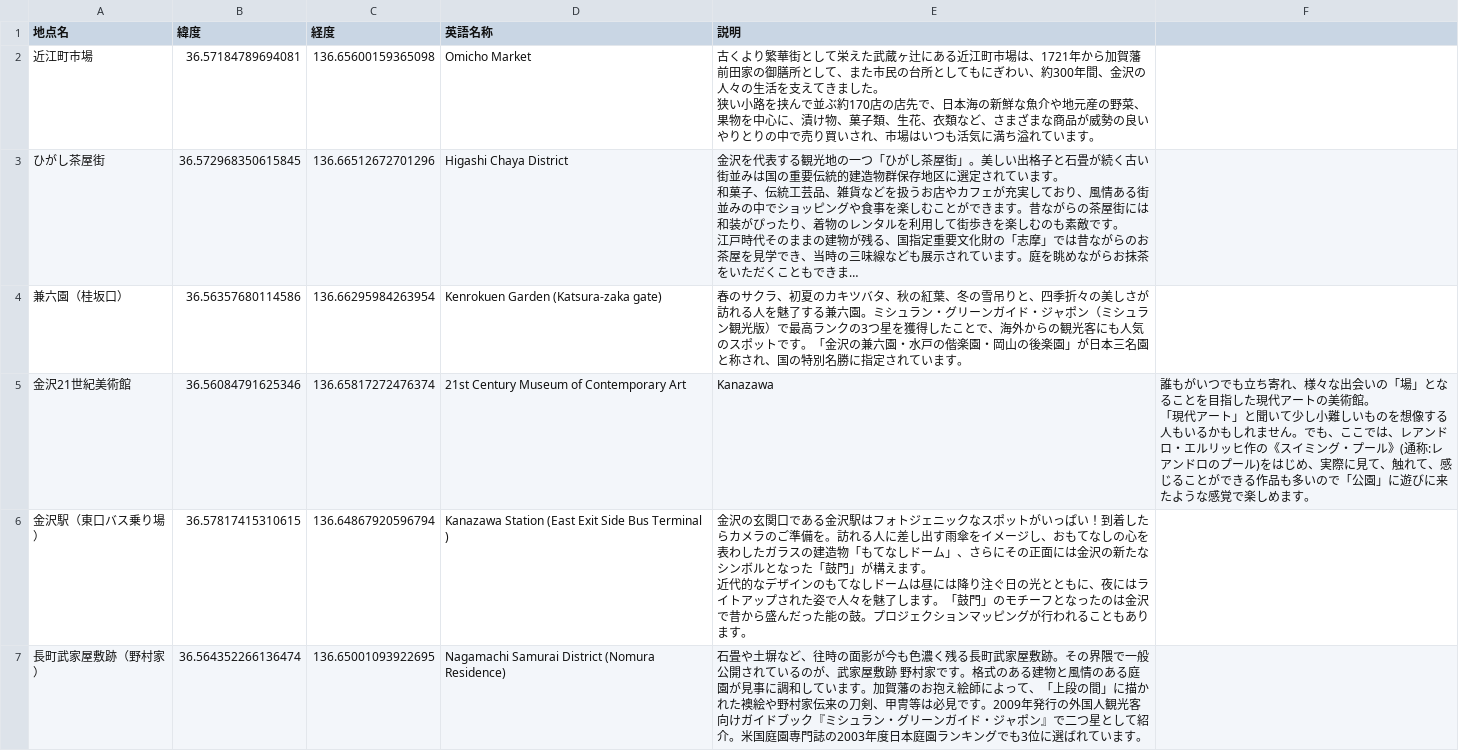
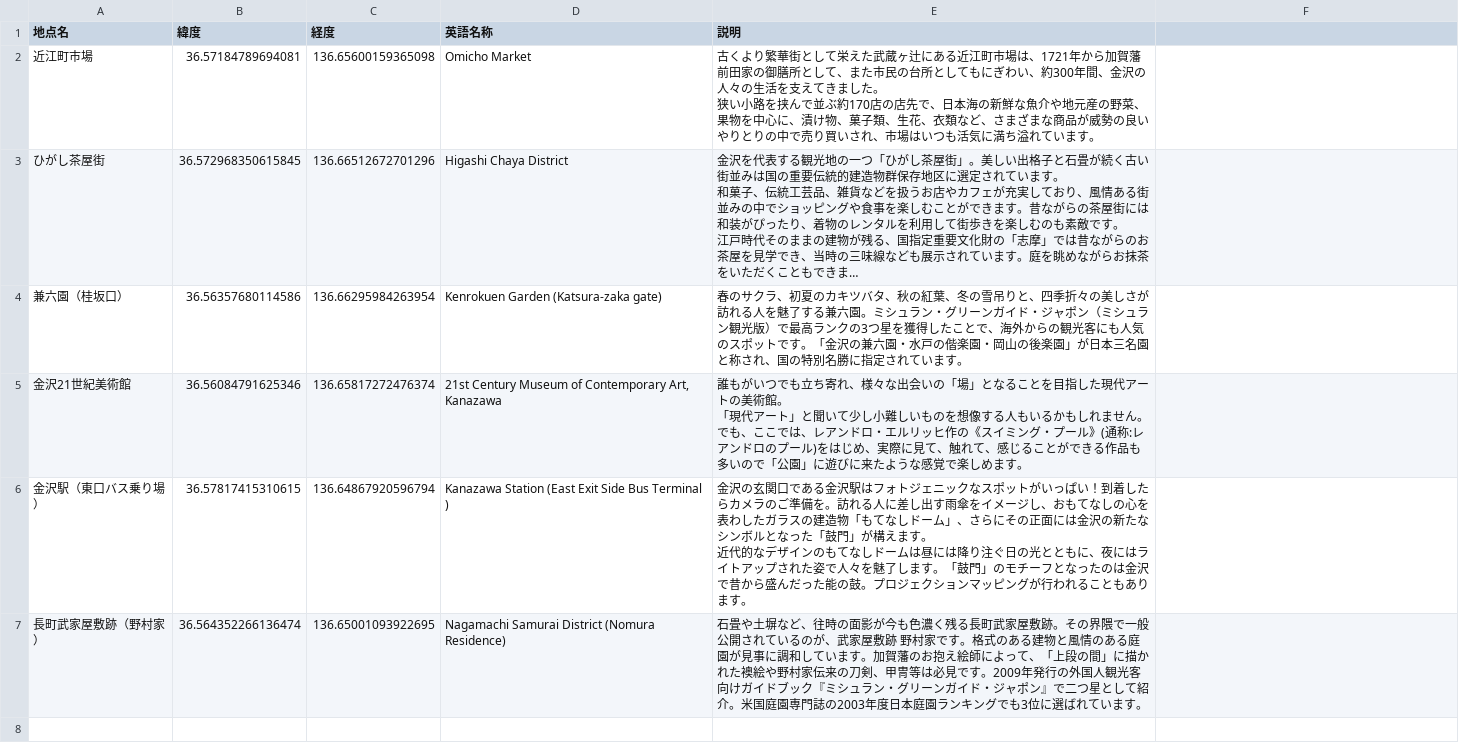
Before and after one commit to BeeB-C4N/crowdedmap2, a CSV file: data/crowded_milli_master.csv, drawn as a sheet; long unchanged cells end in ….

Commit message:
Update crowded_milli_master.csv

```diff
--- a/data/crowded_milli_master.csv
+++ b/data/crowded_milli_master.csv
@@ -8,4 +8,4 @@
 兼六園（桂坂口）,36.56357680114586,136.66295984263954,Kenrokuen Garden (Katsura-zaka gate),春のサクラ、初夏のカキツバタ、秋の紅葉、冬の雪吊りと、四季折々の美しさが訪れる人を魅了する兼六園。ミシュラン・グリーンガイド・ジャポン（ミシュラン観光版）で最高ランクの3つ星を獲得したことで、海外からの観光客にも人気のスポットです。「金沢の兼六園・水戸の偕楽園・岡山の後楽園」が日本三名園と称され、国の特別名勝に指定されています。
-金沢21世紀美術館,36.56084791625346,136.65817272476374,21st Century Museum of Contemporary Art, Kanazawa,"誰もがいつでも立ち寄れ、様々な出会いの「場」となることを目指した現代アートの美術館。
-「現代アート」と聞いて少し小難しいものを想像する人もいるかもしれません。でも、ここでは、レアンドロ・エルリッヒ作の《スイミング・プール》(通称:レアンドロのプール)をはじめ、実際に見て、触れて、感じることができる作品も多いので「公園」に遊びに来たような感覚で楽しめます。"
+金沢21世紀美術館,36.56084791625346,136.65817272476374,"21st Century Museum of Contemporary Art, Kanazawa","誰もがいつでも立ち寄れ、様々な出会いの「場」となることを目指した現代アートの美術館。
+「現代アート」と聞いて少し小難しいものを想像する人もいるかもしれません。でも、ここでは、レアンドロ・エルリッヒ作の《スイミング・プール》(通称:レアンドロのプール)をはじめ、実際に見て、触れて、感じることができる作品も多いので「公園」に遊びに来たような感覚で楽しめます。"
 金沢駅（東口バス乗り場）,36.57817415310615,136.64867920596794,Kanazawa Station (East Exit Side Bus Terminal ),"金沢の玄関口である金沢駅はフォトジェニックなスポットがいっぱい！到着したらカメラのご準備を。訪れる人に差し出す雨傘をイメージし、おもてなしの心を表わしたガラスの建造物「もてなしドーム」、さらにその正面には金沢の新たなシンボルとなった「鼓門」が構えます。
```
